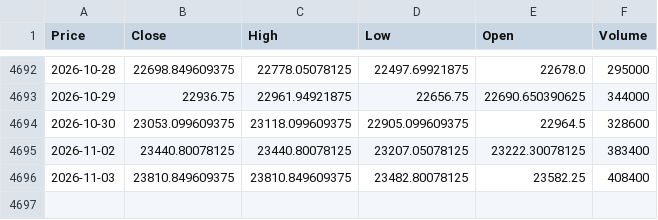
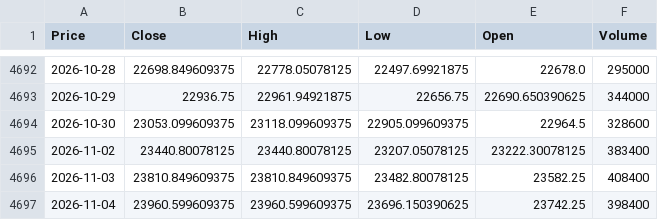
Before and after one commit to Abhi-Tech-Sys/market-intelligence-project, a CSV file: backend/data/raw/nifty50_yahoo_raw.csv, drawn as a sheet; only a part is shown, gaps mark what is left out; the diff names each change by its address in the sheet, - before the commit and + after, or states it on an @@ line.

```diff
--- a/backend/data/raw/nifty50_yahoo_raw.csv
+++ b/backend/data/raw/nifty50_yahoo_raw.csv
+row 4697: 2026-11-04 | 23960.599609375 | 23960.599609375 | 23696.150390625 | 23742.25 | 398400
```
Also changed, not shown: backend/data/processed/nifty50_clean.csv, 1 other file.
